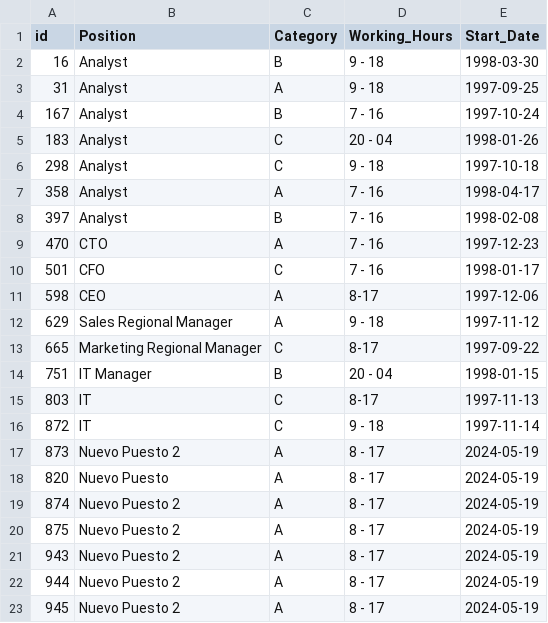
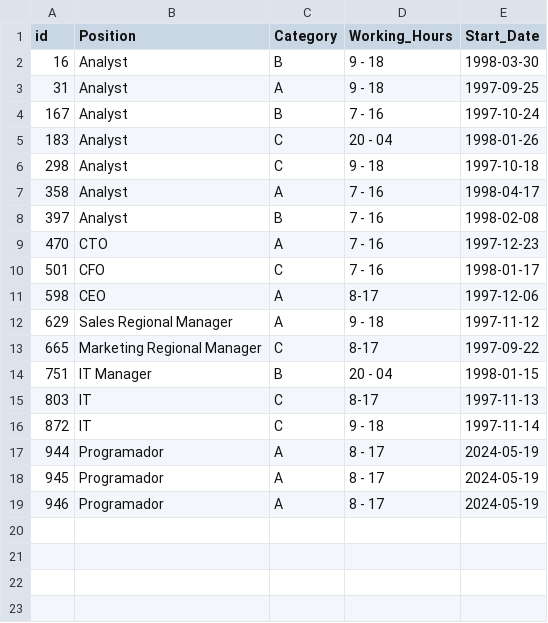
Before and after one commit to jmortiz4/itba_tp_integrador_1, a CSV file: data/trabajadores.csv, drawn as a sheet.

Commit message:
Estadisticas de clase Trabajador

```diff
--- a/data/trabajadores.csv
+++ b/data/trabajadores.csv
@@ -16,8 +16,4 @@ id,Position,Category,Working_Hours,Start_Date
 872,IT,C,9 - 18,1997-11-14
-873,Nuevo Puesto 2,A,8 - 17,2024-05-19
-820,Nuevo Puesto,A,8 - 17,2024-05-19
-874,Nuevo Puesto 2,A,8 - 17,2024-05-19
-875,Nuevo Puesto 2,A,8 - 17,2024-05-19
-943,Nuevo Puesto 2,A,8 - 17,2024-05-19
-944,Nuevo Puesto 2,A,8 - 17,2024-05-19
-945,Nuevo Puesto 2,A,8 - 17,2024-05-19
+944,Programador,A,8 - 17,2024-05-19
+945,Programador,A,8 - 17,2024-05-19
+946,Programador,A,8 - 17,2024-05-19
```
Also changed, not shown: data/personas.csv, 4 other files.
